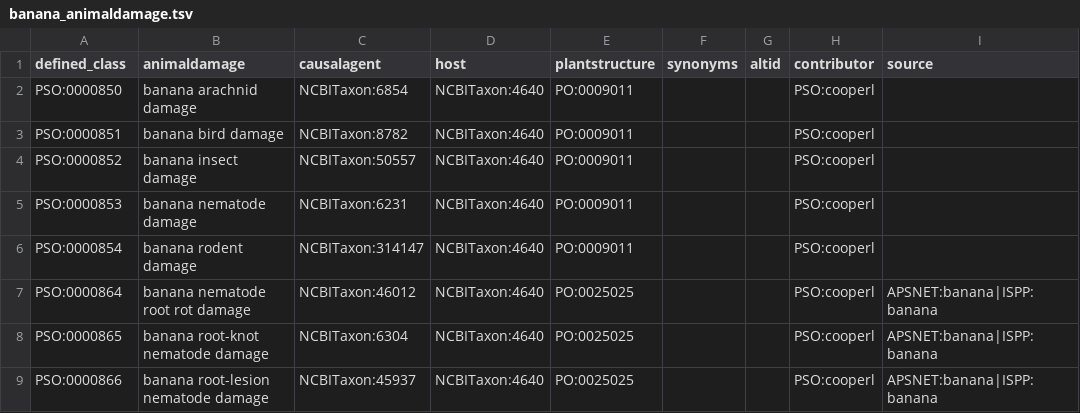
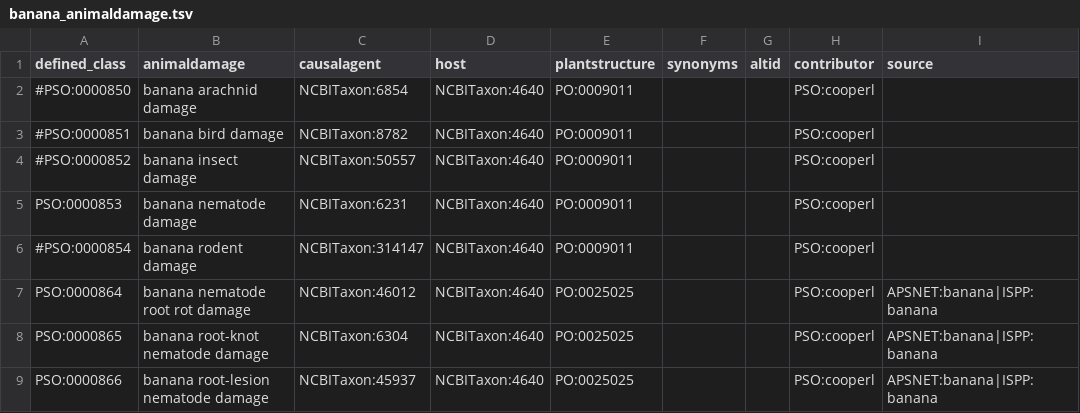
Before and after one commit to Planteome/plant-stress-ontology, a TSV file: src/patterns/data/default/banana_animaldamage.tsv, drawn as a sheet; only a part is shown; the diff names each change by its address in the sheet, - before the commit and + after, or states it on an @@ line.

Commit message:
Testing minor change to animal damages

```diff
--- a/src/patterns/data/default/banana_animaldamage.tsv
+++ b/src/patterns/data/default/banana_animaldamage.tsv
-A2 (defined_class): PSO:0000850
+A2 (defined_class): #PSO:0000850
-A3 (defined_class): PSO:0000851
+A3 (defined_class): #PSO:0000851
-A4 (defined_class): PSO:0000852
+A4 (defined_class): #PSO:0000852
-A6 (defined_class): PSO:0000854
+A6 (defined_class): #PSO:0000854
```
